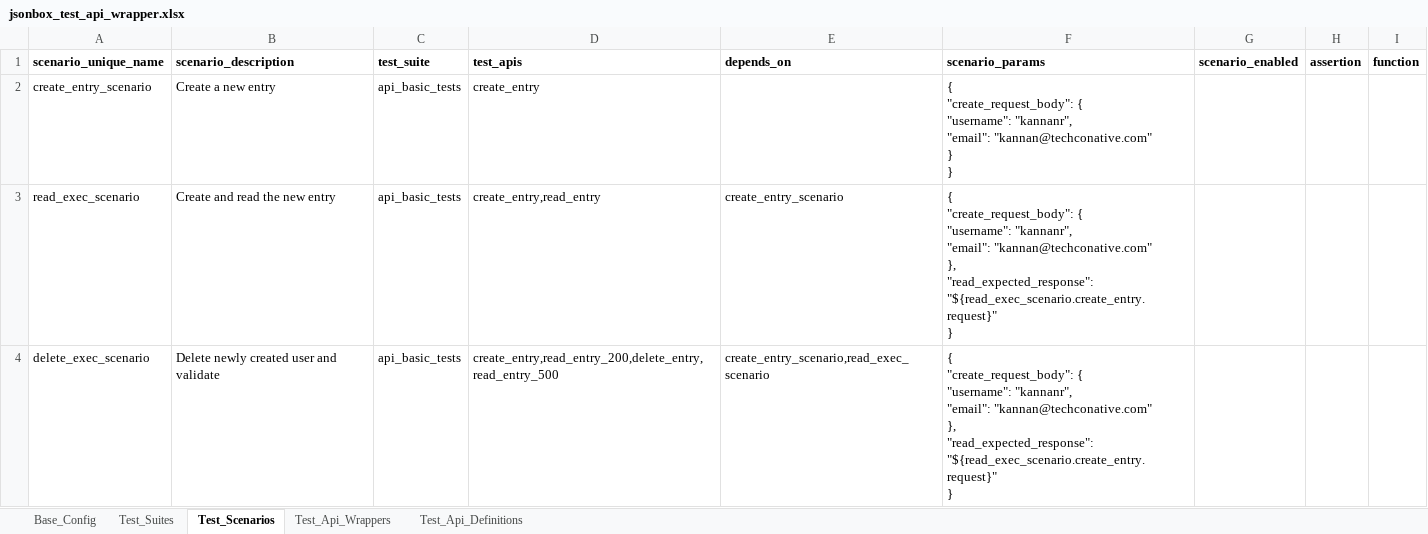
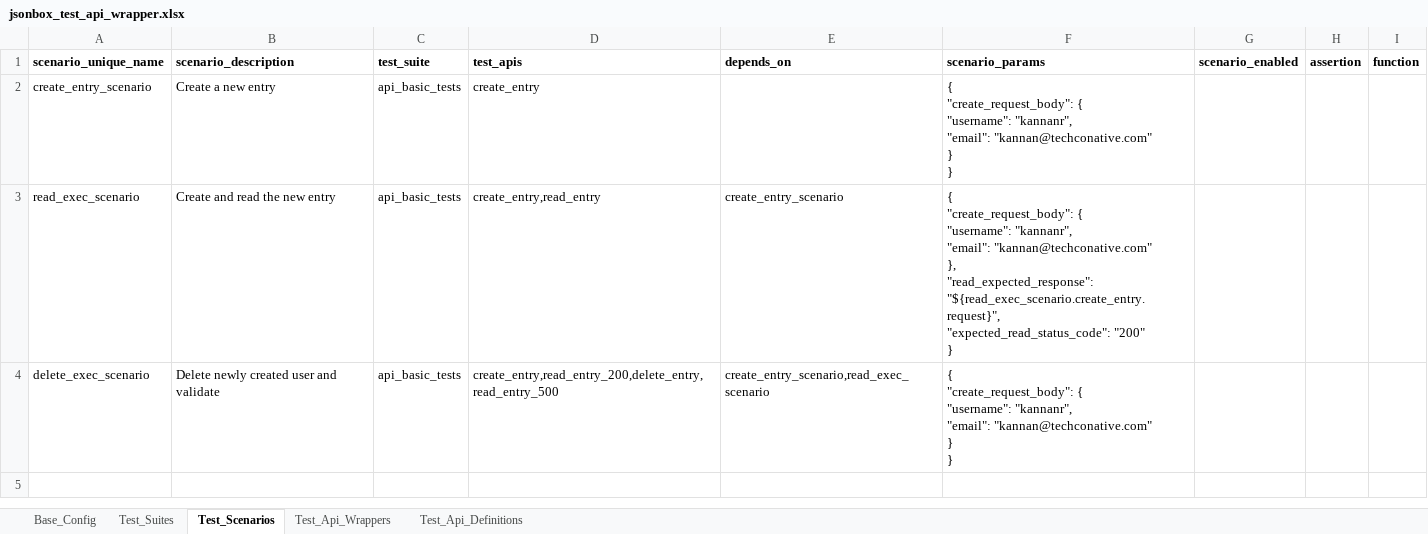
Before and after one commit to techconative/Restel, an Excel workbook: quickstart/jsonbox_test_api_wrapper.xlsx, sheet Test_Scenarios, drawn as a sheet; values as stored, in another font and other column widths than the file's, no borders; ↵ is a line break in a cell; the diff names each change by its address in the sheet, - before the commit and + after, or states it on an @@ line.

Commit message:
excel expected response

```diff
--- a/quickstart/jsonbox_test_api_wrapper.xlsx (sheet Test_Scenarios)
+++ b/quickstart/jsonbox_test_api_wrapper.xlsx (sheet Test_Scenarios)
-F3 (scenario_params): …}, ↵ "read_expected_response": "${read_exec_scenario.create_entry.request}" ↵ }
+F3 (scenario_params): …}, ↵ "read_expected_response": "${read_exec_scenario.create_entry.request}", ↵ "expected_read_status_code": "200" ↵ }
-F4 (scenario_params): …"email": "kannan@techconative.com" ↵ }, ↵ "read_expected_response": "${read_exec_scenario.create_entry.request}" ↵ }
+F4 (scenario_params): …"email": "kannan@techconative.com" ↵ } ↵ }
```
Also changed, not shown: sheet Test_Api_Wrappers.
